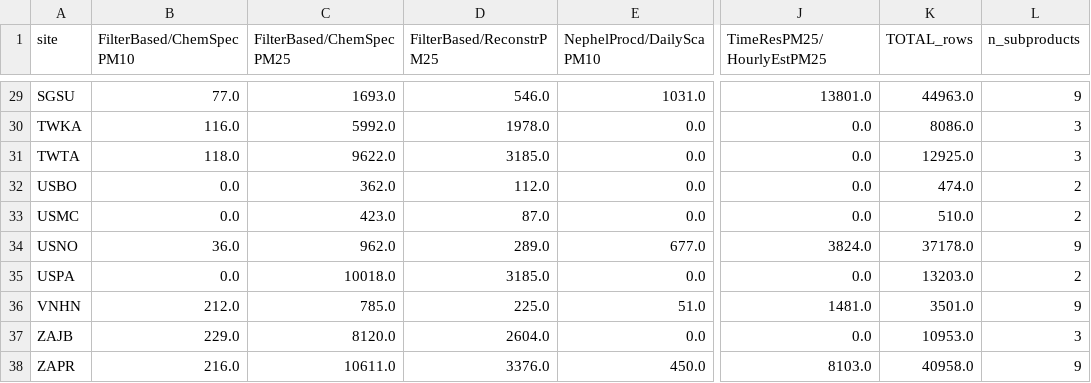
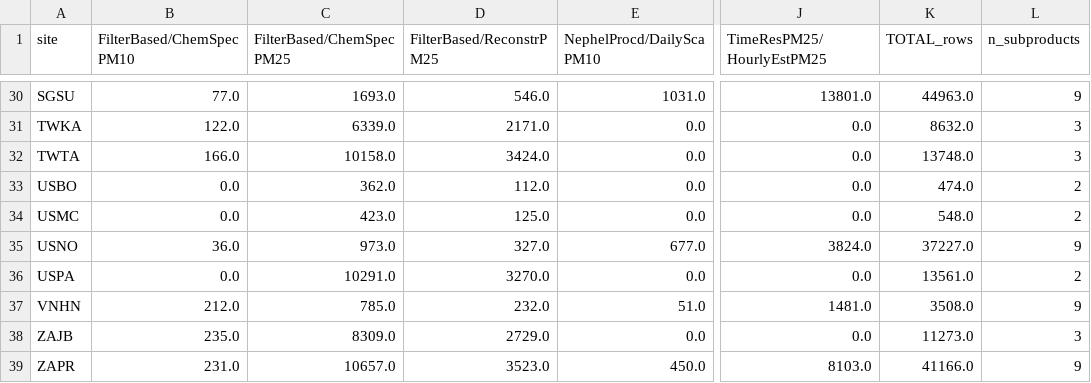
Before and after one commit to ahzs645/aethmodular, a CSV file: research/spartan/inventory/site_coverage.csv, drawn as a sheet; only a part is shown, gaps mark what is left out; addresses are those after the commit; the diff covers the shown part only; the diff names each change by its address in the sheet, - before the commit and + after, or states it on an @@ line.

```diff
--- a/research/spartan/inventory/site_coverage.csv
+++ b/research/spartan/inventory/site_coverage.csv
-B31 (FilterBased/ChemSpecPM10): 116.0
+B31 (FilterBased/ChemSpecPM10): 122.0
-C31 (FilterBased/ChemSpecPM25): 5992.0
+C31 (FilterBased/ChemSpecPM25): 6339.0
-D31 (FilterBased/ReconstrPM25): 1978.0
+D31 (FilterBased/ReconstrPM25): 2171.0
-K31 (TOTAL_rows): 8086.0
+K31 (TOTAL_rows): 8632.0
-B32 (FilterBased/ChemSpecPM10): 118.0
+B32 (FilterBased/ChemSpecPM10): 166.0
-C32 (FilterBased/ChemSpecPM25): 9622.0
+C32 (FilterBased/ChemSpecPM25): 10158.0
-D32 (FilterBased/ReconstrPM25): 3185.0
+D32 (FilterBased/ReconstrPM25): 3424.0
-K32 (TOTAL_rows): 12925.0
+K32 (TOTAL_rows): 13748.0
-D34 (FilterBased/ReconstrPM25): 87.0
+D34 (FilterBased/ReconstrPM25): 125.0
-K34 (TOTAL_rows): 510.0
+K34 (TOTAL_rows): 548.0
-C35 (FilterBased/ChemSpecPM25): 962.0
+C35 (FilterBased/ChemSpecPM25): 973.0
-D35 (FilterBased/ReconstrPM25): 289.0
+D35 (FilterBased/ReconstrPM25): 327.0
-K35 (TOTAL_rows): 37178.0
+K35 (TOTAL_rows): 37227.0
-C36 (FilterBased/ChemSpecPM25): 10018.0
+C36 (FilterBased/ChemSpecPM25): 10291.0
-D36 (FilterBased/ReconstrPM25): 3185.0
+D36 (FilterBased/ReconstrPM25): 3270.0
-K36 (TOTAL_rows): 13203.0
+K36 (TOTAL_rows): 13561.0
-D37 (FilterBased/ReconstrPM25): 225.0
+D37 (FilterBased/ReconstrPM25): 232.0
-K37 (TOTAL_rows): 3501.0
+K37 (TOTAL_rows): 3508.0
-B38 (FilterBased/ChemSpecPM10): 229.0
+B38 (FilterBased/ChemSpecPM10): 235.0
-C38 (FilterBased/ChemSpecPM25): 8120.0
+C38 (FilterBased/ChemSpecPM25): 8309.0
-D38 (FilterBased/ReconstrPM25): 2604.0
+D38 (FilterBased/ReconstrPM25): 2729.0
-K38 (TOTAL_rows): 10953.0
+K38 (TOTAL_rows): 11273.0
-B39 (FilterBased/ChemSpecPM10): 216.0
+B39 (FilterBased/ChemSpecPM10): 231.0
-C39 (FilterBased/ChemSpecPM25): 10611.0
+C39 (FilterBased/ChemSpecPM25): 10657.0
-D39 (FilterBased/ReconstrPM25): 3376.0
+D39 (FilterBased/ReconstrPM25): 3523.0
-K39 (TOTAL_rows): 40958.0
+K39 (TOTAL_rows): 41166.0
```
Also changed, not shown: 1 added row and 62 edited cells elsewhere in this file, research/spartan/inventory/parameter_counts.csv, research/spartan/inventory/parameter_counts_long.csv, 7 other files.
